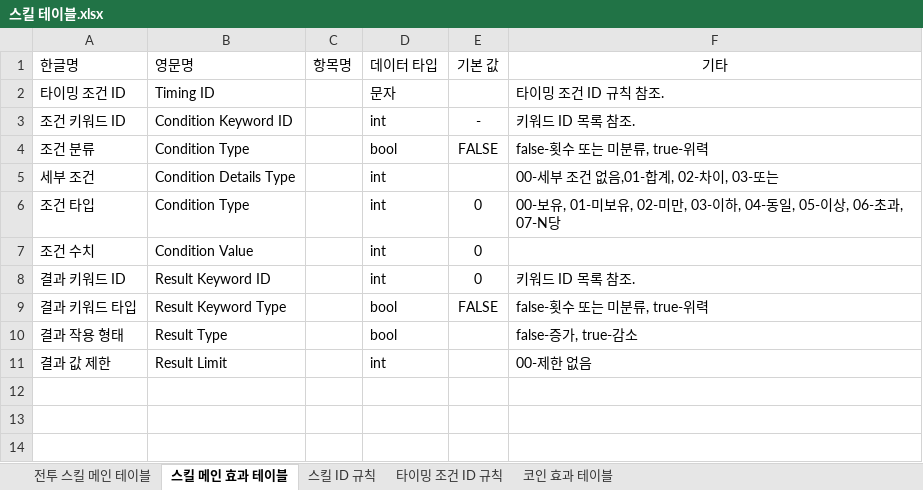
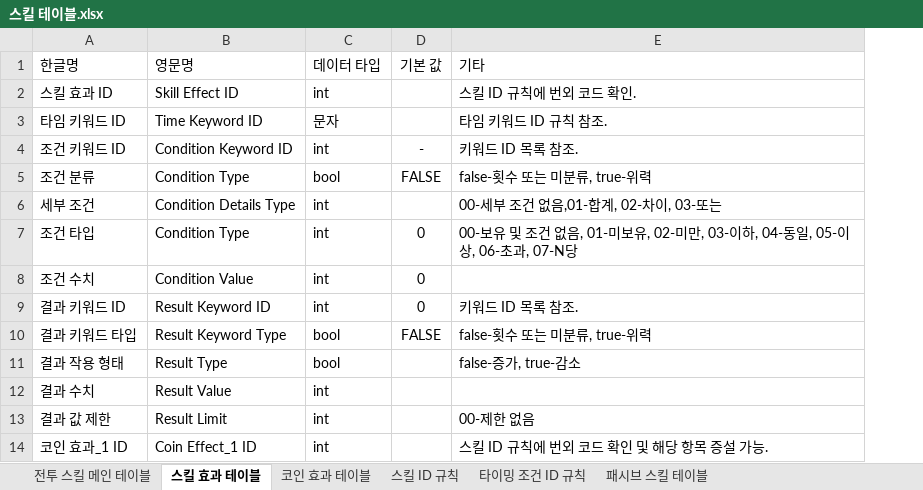
Before and after one commit to yjk0401/unityenginebasic_9th, an Excel workbook: 기획/림버스 컴퍼니/스킬 테이블.xlsx, sheet 스킬 효과 테이블, drawn as a sheet; values as stored, in another font and other column widths than the file's, no borders; removed rows and columns are numbered as before the commit, all else as after; the diff names each change by its address in the sheet, - before the commit and + after, or states it on an @@ line.

```diff
--- a/기획/림버스 컴퍼니/스킬 테이블.xlsx (sheet 스킬 효과 테이블)
+++ b/기획/림버스 컴퍼니/스킬 테이블.xlsx (sheet 스킬 효과 테이블)
-sheet tab: 스킬 메인 효과 테이블
+sheet tab: 스킬 효과 테이블
+sheet tab: 패시브 스킬 테이블
@@ sheet tab order changed: 전투 스킬 메인 테이블 | 스킬 효과 테이블 | 코인 효과 테이블 | 스킬 ID 규칙 | 타이밍 조건 ID 규칙 | 패시브 스킬 테이블 @@
-column C (항목명), empty
-E1 alignment: center
+E1 alignment: left
-row 2: 타이밍 조건 ID | Timing ID |  | 문자 |  | 타이밍 조건 ID 규칙 참조.
+row 2: 스킬 효과 ID | Skill Effect ID | int |  | 스킬 ID 규칙에 번외 코드 확인.
+row 3: 타임 키워드 ID | Time Keyword ID | 문자 |  | 타임 키워드 ID 규칙 참조.
-E7 (기타): 00-보유, 01-미보…
+E7 (기타): 00-보유 및 조건 없음, 01-미보…
+row 12: 결과 수치 | Result Value | int
+row 14: 코인 효과_1 ID | Coin Effect_1 ID | int |  | 스킬 ID 규칙에 번외 코드 확인 및 해당 항목 증설 가능.
```
Also changed, not shown: sheet 코인 효과 테이블, sheet 타이밍 조건 ID 규칙, sheet 전투 스킬 메인 테이블, sheet 스킬 ID 규칙, 1 other file.
